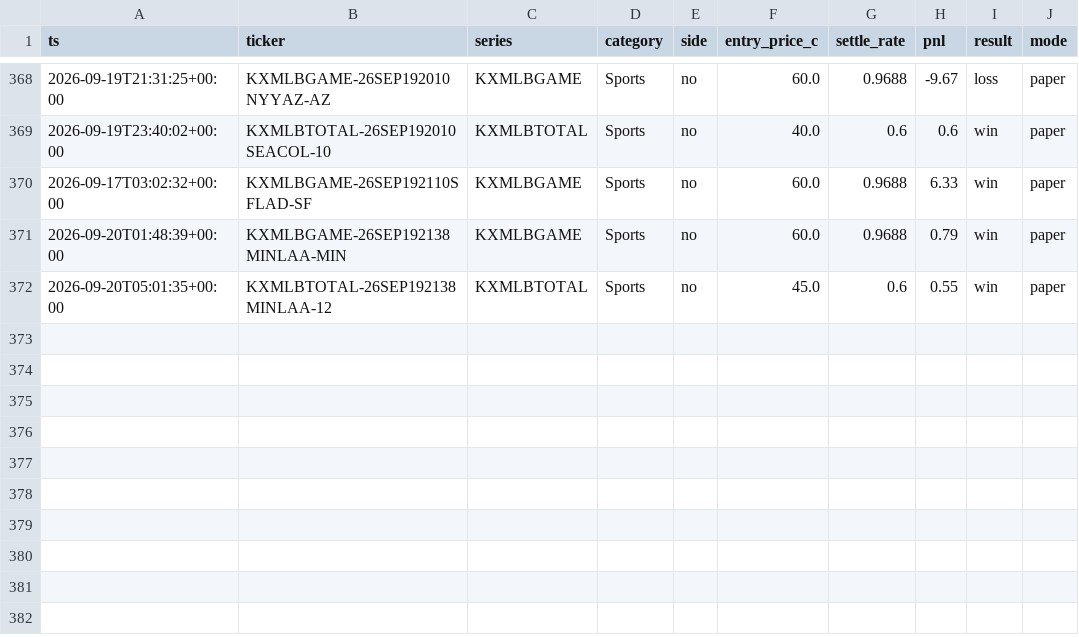
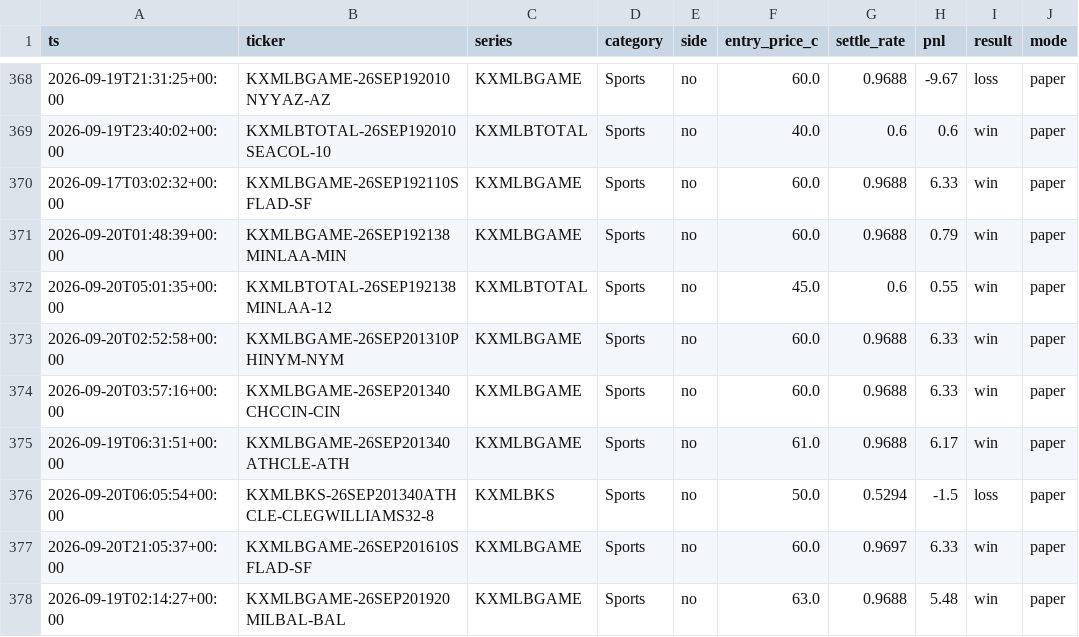
Before and after one commit to cashlabnj/cashlab-prediction-edge, a CSV file: docs/trades.csv, drawn as a sheet; only a part is shown, gaps mark what is left out.

```diff
--- a/docs/trades.csv
+++ b/docs/trades.csv
@@ -372 +372,7 @@ ts,ticker,series,category,side,entry_price_c,settle_rate,pnl,result,mode
 2026-09-20T05:01:35+00:00,KXMLBTOTAL-26SEP192138MINLAA-12,KXMLBTOTAL,Sports,no,45.0,0.6,0.55,win,paper
+2026-09-20T02:52:58+00:00,KXMLBGAME-26SEP201310PHINYM-NYM,KXMLBGAME,Sports,no,60.0,0.9688,6.33,win,paper
+2026-09-20T03:57:16+00:00,KXMLBGAME-26SEP201340CHCCIN-CIN,KXMLBGAME,Sports,no,60.0,0.9688,6.33,win,paper
+2026-09-19T06:31:51+00:00,KXMLBGAME-26SEP201340ATHCLE-ATH,KXMLBGAME,Sports,no,61.0,0.9688,6.17,win,paper
+2026-09-20T06:05:54+00:00,KXMLBKS-26SEP201340ATHCLE-CLEGWILLIAMS32-8,KXMLBKS,Sports,no,50.0,0.5294,-1.5,loss,paper
+2026-09-20T21:05:37+00:00,KXMLBGAME-26SEP201610SFLAD-SF,KXMLBGAME,Sports,no,60.0,0.9697,6.33,win,paper
+2026-09-19T02:14:27+00:00,KXMLBGAME-26SEP201920MILBAL-BAL,KXMLBGAME,Sports,no,63.0,0.9688,5.48,win,paper
```
Also changed, not shown: scorecard/dist/trades.csv, 9 other files.
